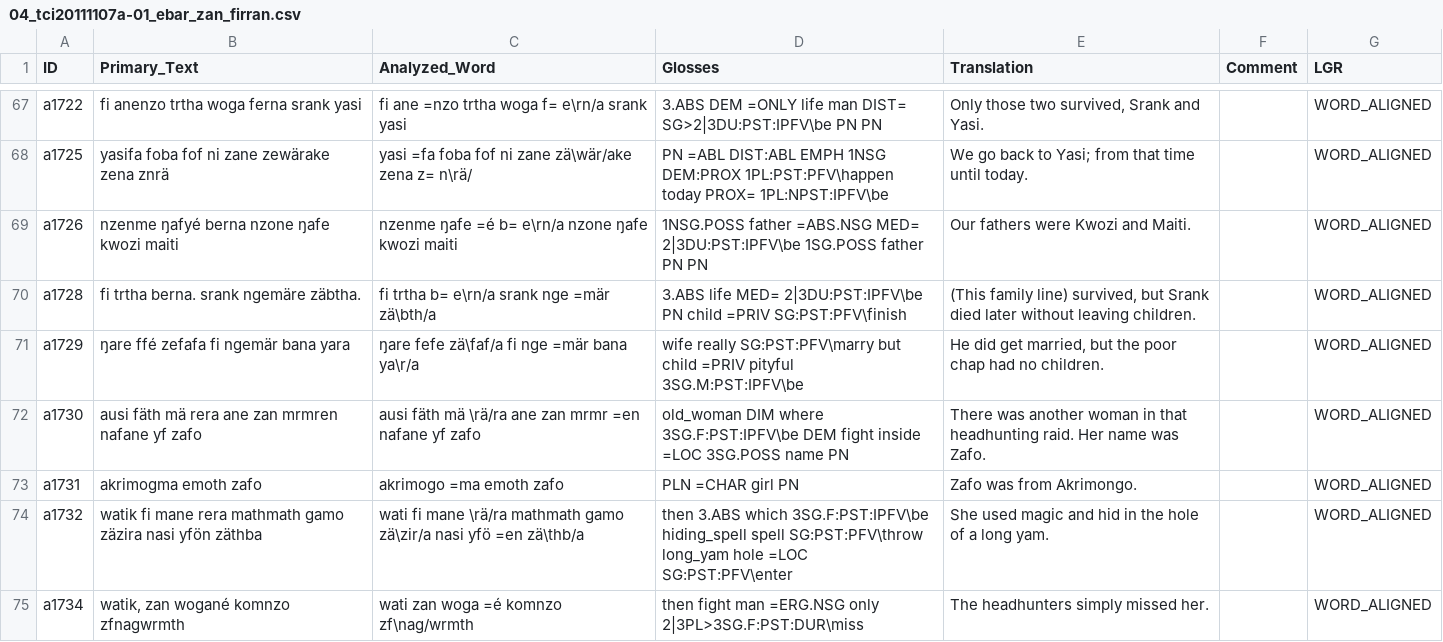
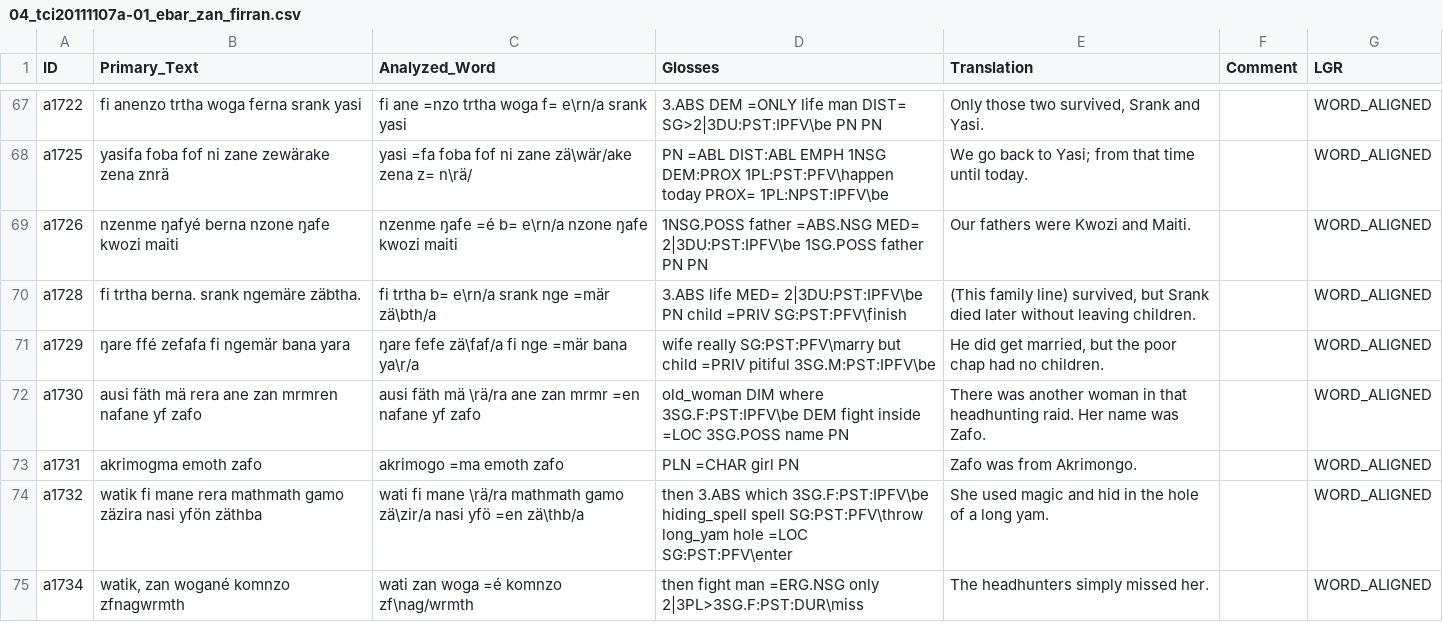
Before and after one commit to OpenTextCollections/wara1294a, a CSV file: 04_tci20111107a-01_ebar_zan_firran.csv, drawn as a sheet; only a part is shown, gaps mark what is left out.

Commit message:
pityful>pitiful

```diff
--- a/04_tci20111107a-01_ebar_zan_firran.csv
+++ b/04_tci20111107a-01_ebar_zan_firran.csv
@@ -70,3 +70,3 @@
 "a1728","fi trtha berna. srank ngemäre zäbtha.","fi	trtha	b=	e\rn/a	srank	nge	=mär	zä\bth/a","3.ABS	life	MED=	2|3DU:PST:IPFV\be	PN	child	=PRIV	SG:PST:PFV\finish","(This family line) survived, but Srank died later without leaving children.","","WORD_ALIGNED"
-"a1729","ŋare ffé zefafa fi ngemär bana yara","ŋare	fefe	zä\faf/a	fi	nge	=mär	bana	ya\r/a","wife	really	SG:PST:PFV\marry	but	child	=PRIV	pityful	3SG.M:PST:IPFV\be","He did get married, but the poor chap had no children.","","WORD_ALIGNED"
+"a1729","ŋare ffé zefafa fi ngemär bana yara","ŋare	fefe	zä\faf/a	fi	nge	=mär	bana	ya\r/a","wife	really	SG:PST:PFV\marry	but	child	=PRIV	pitiful	3SG.M:PST:IPFV\be","He did get married, but the poor chap had no children.","","WORD_ALIGNED"
 "a1730","ausi fäth mä rera ane zan mrmren nafane yf zafo","ausi	fäth	mä	\rä/ra	ane	zan	mrmr	=en	nafane	yf	zafo","old_woman	DIM	where	3SG.F:PST:IPFV\be	DEM	fight	inside	=LOC	3SG.POSS	name	PN","There was another woman in that headhunting raid. Her name was Zafo.","","WORD_ALIGNED"
```
Also changed, not shown: 05_tci20111119v-01_faw_brigsi.csv, 07_tci20120901a-01_nzürna_trikasi_firran.csv, 11 other files.
